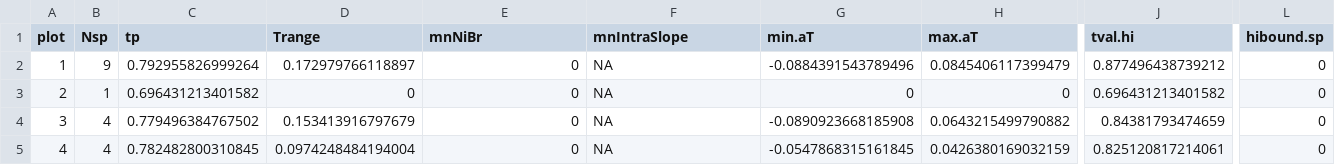
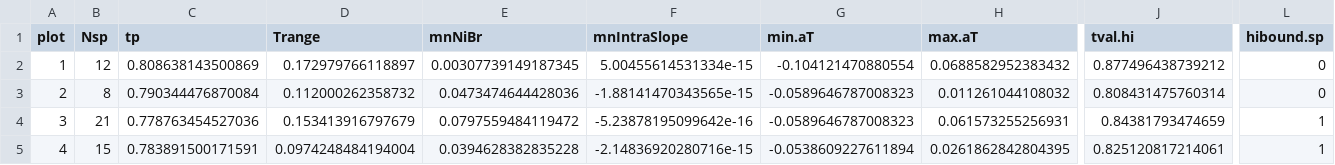
Before and after one commit to jamesrlawson/TGA-all-traits, a CSV file: output/WD.sqrt.W-TRUE/P.csv, drawn as a sheet; only a part is shown, gaps mark what is left out; the diff covers the shown part only; the diff names each change by its address in the sheet, - before the commit and + after, or states it on an @@ line.

```diff
--- a/output/WD.sqrt.W-TRUE/P.csv
+++ b/output/WD.sqrt.W-TRUE/P.csv
-B2 (Nsp): 9
+B2 (Nsp): 12
-C2 (tp): 0.792955826999264
+C2 (tp): 0.808638143500869
-E2 (mnNiBr): 0
+E2 (mnNiBr): 0.00307739149187345
-F2 (mnIntraSlope): NA
+F2 (mnIntraSlope): 5.00455614531334e-15
-G2 (min.aT): -0.0884391543789496
+G2 (min.aT): -0.104121470880554
-H2 (max.aT): 0.0845406117399479
+H2 (max.aT): 0.0688582952383432
-B3 (Nsp): 1
+B3 (Nsp): 8
-C3 (tp): 0.696431213401582
+C3 (tp): 0.790344476870084
-D3 (Trange): 0
+D3 (Trange): 0.112000262358732
-E3 (mnNiBr): 0
+E3 (mnNiBr): 0.0473474644428036
-F3 (mnIntraSlope): NA
+F3 (mnIntraSlope): -1.88141470343565e-15
-G3 (min.aT): 0
+G3 (min.aT): -0.0589646787008323
-H3 (max.aT): 0
+H3 (max.aT): 0.011261044108032
-J3 (tval.hi): 0.696431213401582
+J3 (tval.hi): 0.808431475760314
-B4 (Nsp): 4
+B4 (Nsp): 21
-C4 (tp): 0.779496384767502
+C4 (tp): 0.778763454527036
-E4 (mnNiBr): 0
+E4 (mnNiBr): 0.0797559484119472
-F4 (mnIntraSlope): NA
+F4 (mnIntraSlope): -5.23878195099642e-16
-G4 (min.aT): -0.0890923668185908
+G4 (min.aT): -0.0589646787008323
-H4 (max.aT): 0.0643215499790882
+H4 (max.aT): 0.061573255256931
-L4:L5 (hibound.sp): 0
+L4:L5 (hibound.sp): 1
-B5 (Nsp): 4
+B5 (Nsp): 15
-C5 (tp): 0.782482800310845
+C5 (tp): 0.783891500171591
-E5 (mnNiBr): 0
+E5 (mnNiBr): 0.0394628382835228
-F5 (mnIntraSlope): NA
+F5 (mnIntraSlope): -2.14836920280716e-15
-G5 (min.aT): -0.0547868315161845
+G5 (min.aT): -0.0538609227611894
-H5 (max.aT): 0.0426380169032159
+H5 (max.aT): 0.0261862842804395
```
Also changed, not shown: 97 edited cells elsewhere in this file, output/SLA.logt.W-TRUE/P.csv, output/SLA.logt.W-TRUE/S.csv, 28 other files.
